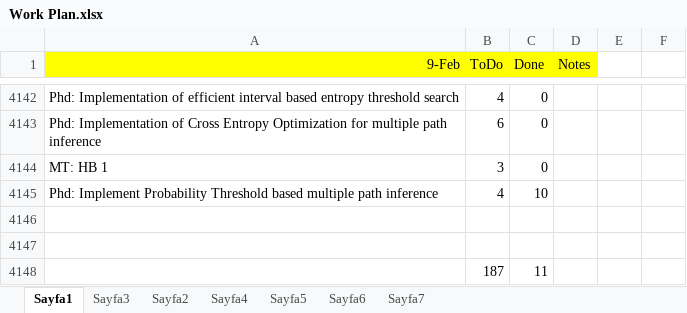
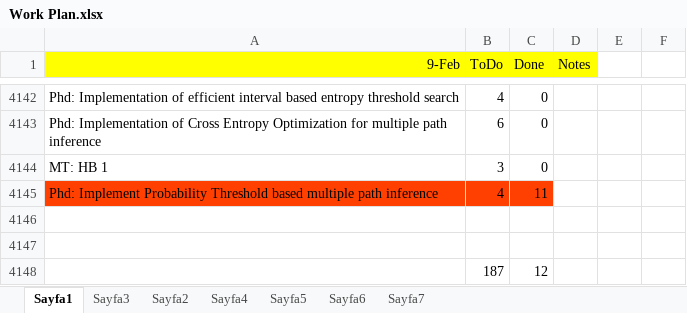
Before and after one commit to ufukcbicici/phd_work, an Excel workbook: Work Plan.xlsx, sheet Sayfa1, drawn as a sheet; only a part is shown, gaps mark what is left out; values as stored, in another font and other column widths than the file's, no borders; charts and pictures not drawn; the diff names each change by its address in the sheet, - before the commit and + after, or states it on an @@ line.

Commit message:
Probability Threshold Multipath Inference

```diff
--- a/Work Plan.xlsx (sheet Sayfa1)
+++ b/Work Plan.xlsx (sheet Sayfa1)
-A4145:C4145 fill: none
+A4145:C4145 fill: #FF4000
-C4145 (Done): 10
+C4145 (Done): 11
-C4148 (Done): 11
+C4148 (Done): 12
```
Also changed, not shown: charts or pictures.
